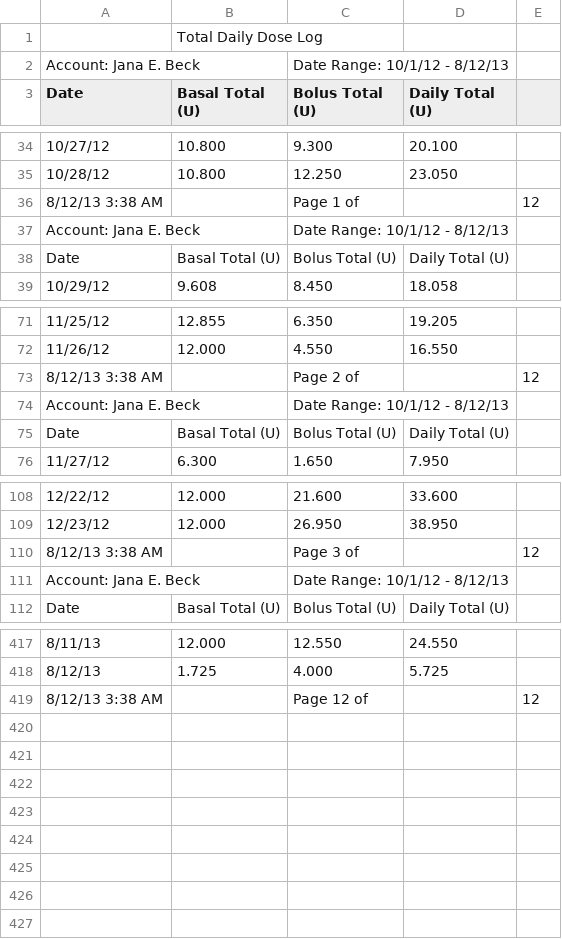
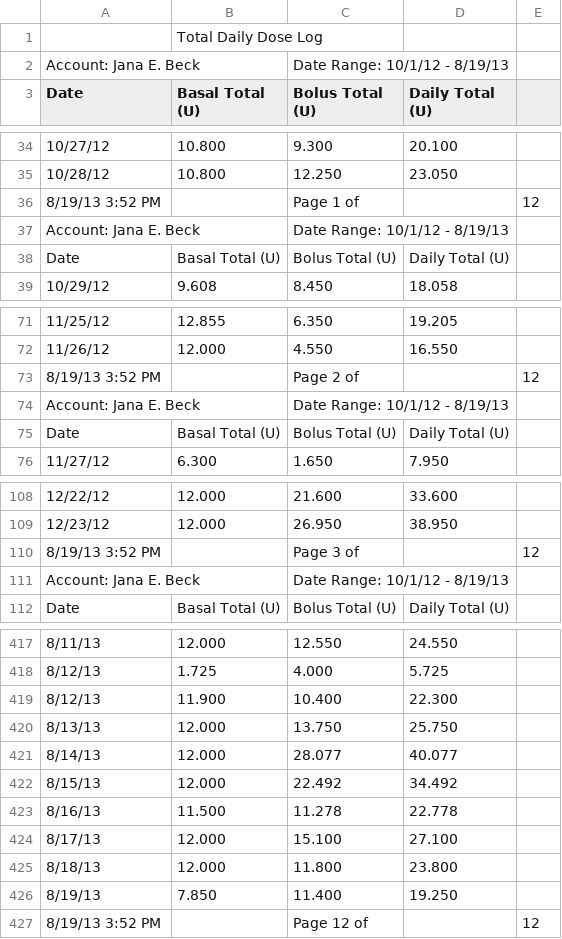
Before and after one commit to dmblue12/iPancreas-archive, a CSV file: public/from 2012.10.01 TDD.csv, drawn as a sheet; only a part is shown, gaps mark what is left out; addresses are those after the commit; the diff covers the shown part only; the diff names each change by its address in the sheet, - before the commit and + after, or states it on an @@ line.

```diff
--- a/public/from 2012.10.01 TDD.csv
+++ b/public/from 2012.10.01 TDD.csv
-C2 (Bolus Total (U)): Date Range: 10/1/12 - 8/12/13
+C2 (Bolus Total (U)): Date Range: 10/1/12 - 8/19/13
-A36 (Date): 8/12/13 3:38 AM
+A36 (Date): 8/19/13 3:52 PM
-C37 (Bolus Total (U)): Date Range: 10/1/12 - 8/12/13
+C37 (Bolus Total (U)): Date Range: 10/1/12 - 8/19/13
-A73 (Date): 8/12/13 3:38 AM
+A73 (Date): 8/19/13 3:52 PM
-C74 (Bolus Total (U)): Date Range: 10/1/12 - 8/12/13
+C74 (Bolus Total (U)): Date Range: 10/1/12 - 8/19/13
-A110 (Date): 8/12/13 3:38 AM
+A110 (Date): 8/19/13 3:52 PM
-C111 (Bolus Total (U)): Date Range: 10/1/12 - 8/12/13
+C111 (Bolus Total (U)): Date Range: 10/1/12 - 8/19/13
+row 419: 8/12/13 | 11.900 | 10.400 | 22.300
+row 420: 8/13/13 | 12.000 | 13.750 | 25.750
+row 421: 8/14/13 | 12.000 | 28.077 | 40.077
+row 422: 8/15/13 | 12.000 | 22.492 | 34.492
+row 423: 8/16/13 | 11.500 | 11.278 | 22.778
+row 424: 8/17/13 | 12.000 | 15.100 | 27.100
+row 425: 8/18/13 | 12.000 | 11.800 | 23.800
+row 426: 8/19/13 | 7.850 | 11.400 | 19.250
-A427 (Date): 8/12/13 3:38 AM
+A427 (Date): 8/19/13 3:52 PM
```
Also changed, not shown: 16 edited cells elsewhere in this file, public/from 2012.10.01 BG.csv.
